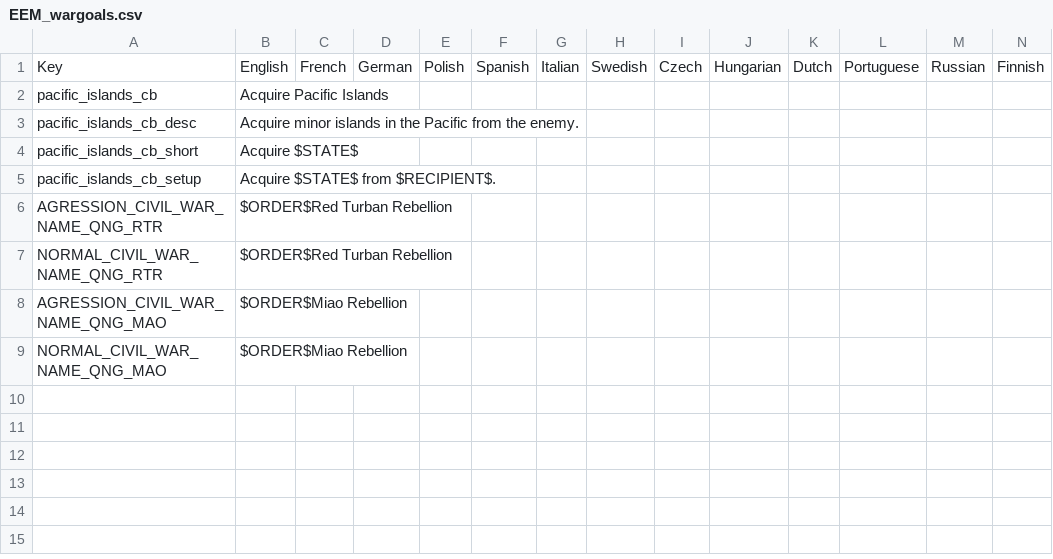
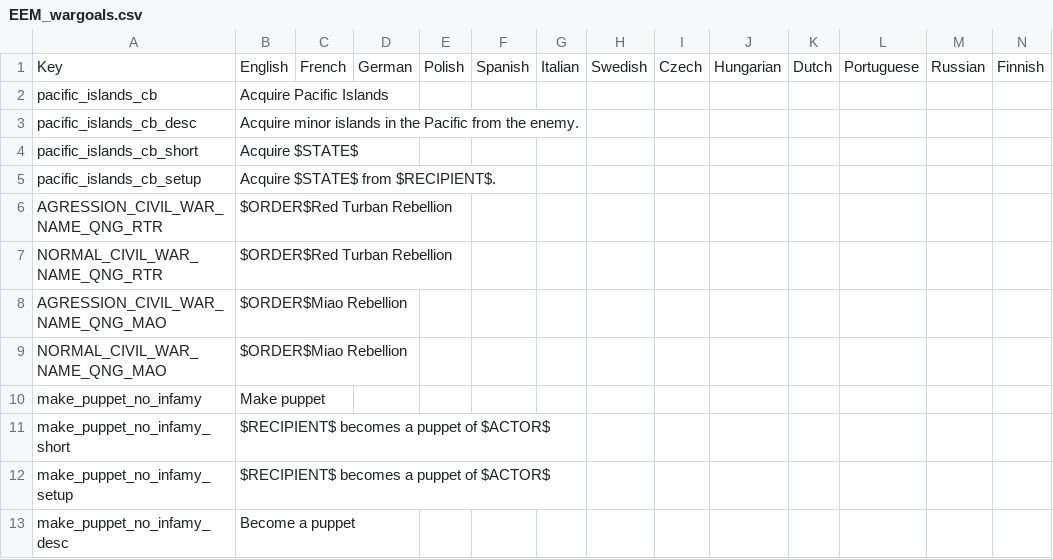
Before and after one commit to ujtcelvn/Ending_Extension_Mod, a CSV file: EEM/localisation/EEM_wargoals.csv, drawn as a sheet.

Commit message:
Added a make_puppet_no_infamy cb to let Japan get heavily populated puppets in the China in Chaos event.

```diff
--- a/EEM/localisation/EEM_wargoals.csv
+++ b/EEM/localisation/EEM_wargoals.csv
@@ -9 +9,5 @@ AGRESSION_CIVIL_WAR_NAME_QNG_MAO;$ORDER$Miao Rebellion;;;;;;;;;;;;;
 NORMAL_CIVIL_WAR_NAME_QNG_MAO;$ORDER$Miao Rebellion;;;;;;;;;;;;;
+make_puppet_no_infamy;Make puppet;;;;;;;;;;;;;
+make_puppet_no_infamy_short;$RECIPIENT$ becomes a puppet of $ACTOR$;;;;;;;;;;;;;
+make_puppet_no_infamy_setup;$RECIPIENT$ becomes a puppet of $ACTOR$;;;;;;;;;;;;;
+make_puppet_no_infamy_desc;Become a puppet;;;;;;;;;;;;;
```
Also changed, not shown: 2 other files.
